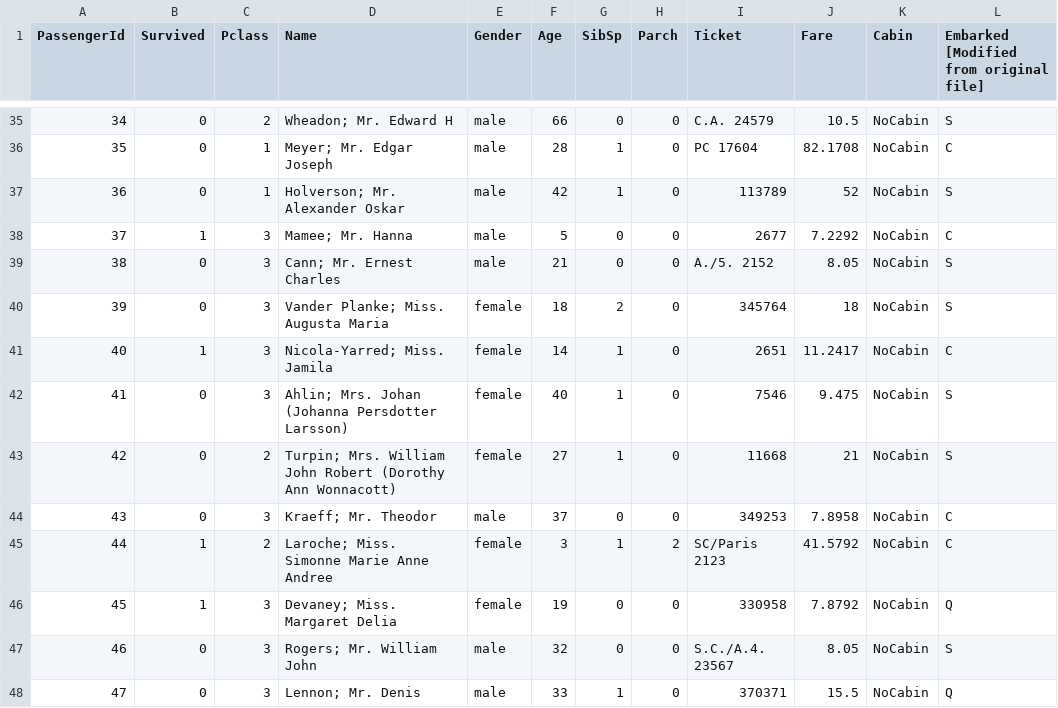
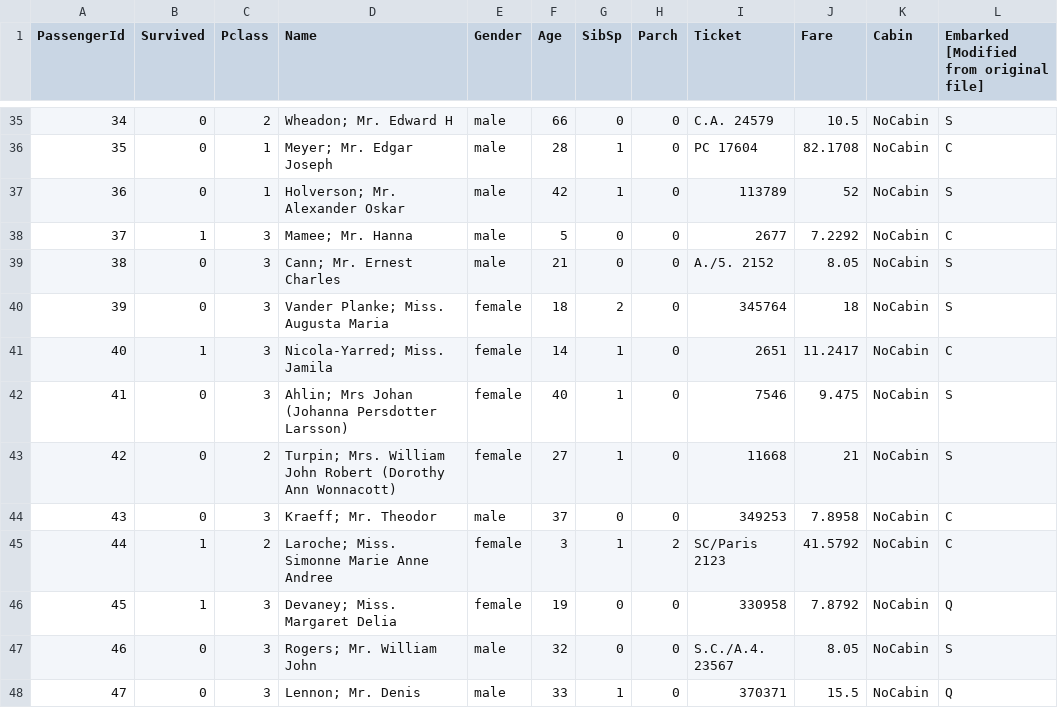
Before and after one commit to HenriqueJoanoni/oop-titanic-ca1, a CSV file: titanic-data-100.csv, drawn as a sheet; only a part is shown, gaps mark what is left out.

```diff
--- a/titanic-data-100.csv
+++ b/titanic-data-100.csv
@@ -41,3 +41,3 @@ PassengerId,Survived,Pclass,Name,Gender,Age,SibSp,Parch,Ticket,Fare,Cabin,Embark
 40,1,3,"Nicola-Yarred; Miss. Jamila",female,14,1,0,2651,11.2417,NoCabin,C
-41,0,3,"Ahlin; Mrs. Johan (Johanna Persdotter Larsson)",female,40,1,0,7546,9.475,NoCabin,S
+41,0,3,"Ahlin; Mrs Johan (Johanna Persdotter Larsson)",female,40,1,0,7546,9.475,NoCabin,S
 42,0,2,"Turpin; Mrs. William John Robert (Dorothy Ann Wonnacott)",female,27,1,0,11668,21,NoCabin,S
```
Also changed, not shown: 2 other files.
